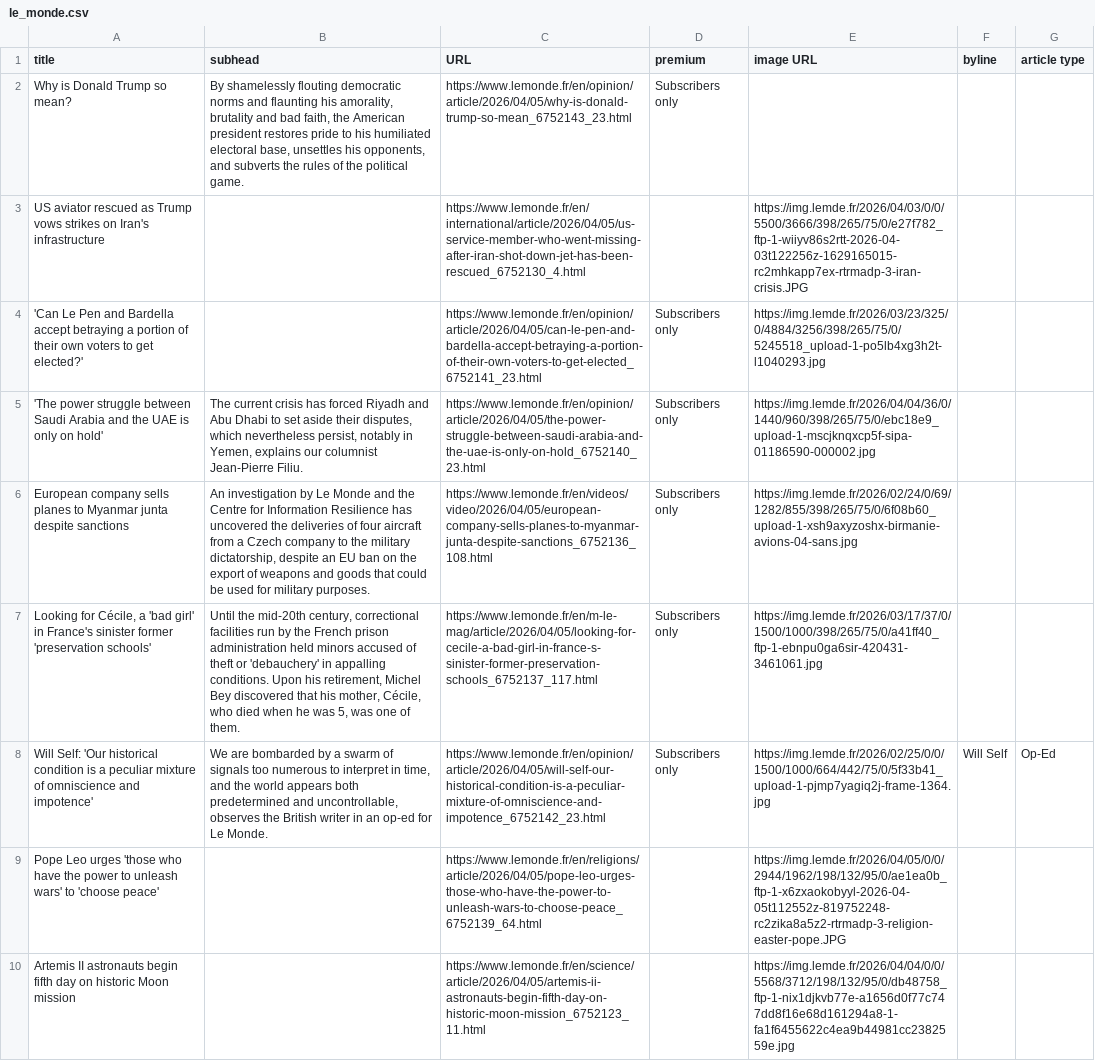
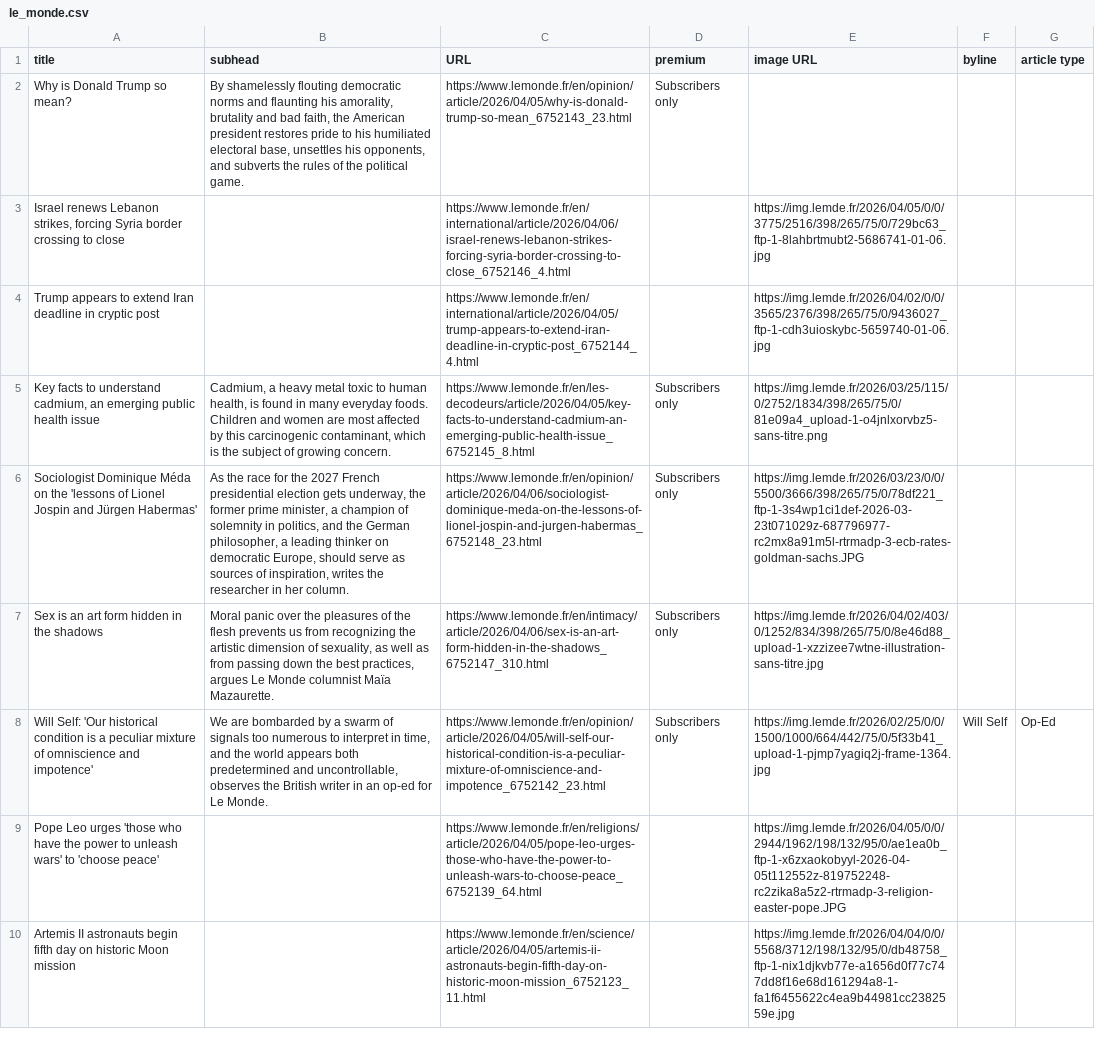
Before and after one commit to phillctw/Homework-7, a CSV file: le_monde.csv, drawn as a sheet; only a part is shown; removed rows and columns are numbered as before the commit, all else as after; the diff covers the shown part only; the diff names each change by its address in the sheet, - before the commit and + after, or states it on an @@ line.

```diff
--- a/le_monde.csv
+++ b/le_monde.csv
-row 3: US aviator rescued as Trump vows strikes on Iran's infrastructure |  | https://www.lemonde.fr/en/international/article/2026/04/05/us-service-member-who-went-missing-after-iran-shot-down-jet-has-been-rescued_6752130_4.html |  | https://img.lemde.fr/2026/04/03/0/0/5500/3666/398/265/75/0/e27f782_ftp-1-wiiyv86s2rtt-2026-04-03t122256z-1629165015-rc2mhkapp7ex-rtrmadp-3-iran-crisis.JPG
-row 4: 'Can Le Pen and Bardella accept betraying a portion of their own voters to get elected?' |  | https://www.lemonde.fr/en/opinion/article/2026/04/05/can-le-pen-and-bardella-accept-betraying-a-portion-of-their-own-voters-to-get-elected_6752141_23.html | Subscribers only | https://img.lemde.fr/2026/03/23/325/0/4884/3256/398/265/75/0/5245518_upload-1-po5lb4xg3h2t-l1040293.jpg
-row 5: 'The power struggle between Saudi Arabia and the UAE is only on hold' | The current crisis has forced Riyadh and Abu Dhabi to set aside their disputes, which nevertheless persist, notably in Yemen, explains our columnist Jean-Pierre Filiu. | https://www.lemonde.fr/en/opinion/article/2026/04/05/the-power-struggle-between-saudi-arabia-and-the-uae-is-only-on-hold_6752140_23.html | Subscribers only | https://img.lemde.fr/2026/04/04/36/0/1440/960/398/265/75/0/ebc18e9_upload-1-mscjknqxcp5f-sipa-01186590-000002.jpg
+row 3: Israel renews Lebanon strikes, forcing Syria border crossing to close |  | https://www.lemonde.fr/en/international/article/2026/04/06/israel-renews-lebanon-strikes-forcing-syria-border-crossing-to-close_6752146_4.html |  | https://img.lemde.fr/2026/04/05/0/0/3775/2516/398/265/75/0/729bc63_ftp-1-8lahbrtmubt2-5686741-01-06.jpg
+row 4: Trump appears to extend Iran deadline in cryptic post |  | https://www.lemonde.fr/en/international/article/2026/04/05/trump-appears-to-extend-iran-deadline-in-cryptic-post_6752144_4.html |  | https://img.lemde.fr/2026/04/02/0/0/3565/2376/398/265/75/0/9436027_ftp-1-cdh3uioskybc-5659740-01-06.jpg
-A5 (title): European company sells planes to Myanmar junta despite sanctions
+A5 (title): Key facts to understand cadmium, an emerging public health issue
-B5 (subhead): An investigation by Le Monde and the Centre for Information Resilience has uncovered the deliveries of four aircraft from a Czech company to the military dictatorship, despite an EU ban on the export of weapons and goods that could be used for military purposes.
+B5 (subhead): Cadmium, a heavy metal toxic to human health, is found in many everyday foods. Children and women are most affected by this carcinogenic contaminant, which is the subject of growing concern.
-C5 (URL): https://www.lemonde.fr/en/videos/video/2026/04/05/european-company-sells-planes-to-myanmar-junta-despite-sanctions_6752136_108.html
+C5 (URL): https://www.lemonde.fr/en/les-decodeurs/article/2026/04/05/key-facts-to-understand-cadmium-an-emerging-public-health-issue_6752145_8.html
-E5 (image URL): https://img.lemde.fr/2026/02/24/0/69/1282/855/398/265/75/0/6f08b60_upload-1-xsh9axyzoshx-birmanie-avions-04-sans.jpg
+E5 (image URL): https://img.lemde.fr/2026/03/25/115/0/2752/1834/398/265/75/0/81e09a4_upload-1-o4jnlxorvbz5-sans-titre.png
-A6 (title): Looking for Cécile, a 'bad girl' in France's sinister former 'preservation schools'
+A6 (title): Sociologist Dominique Méda on the 'lessons of Lionel Jospin and Jürgen Habermas'
-B6 (subhead): Until the mid-20th century, correctional facilities run by the French prison administration held minors accused of theft or 'debauchery' in appalling conditions. Upon his retirement, Michel Bey discovered that his mother, Cécile, who died when he was 5, was one of them.
+B6 (subhead): As the race for the 2027 French presidential election gets underway, the former prime minister, a champion of solemnity in politics, and the German philosopher, a leading thinker on democratic Europe, should serve as sources of inspiration, writes the researcher in her column.
-C6 (URL): https://www.lemonde.fr/en/m-le-mag/article/2026/04/05/looking-for-cecile-a-bad-girl-in-france-s-sinister-former-preservation-schools_6752137_117.html
+C6 (URL): https://www.lemonde.fr/en/opinion/article/2026/04/06/sociologist-dominique-meda-on-the-lessons-of-lionel-jospin-and-jurgen-habermas_6752148_23.html
-E6 (image URL): https://img.lemde.fr/2026/03/17/37/0/1500/1000/398/265/75/0/a41ff40_ftp-1-ebnpu0ga6sir-420431-3461061.jpg
+E6 (image URL): https://img.lemde.fr/2026/03/23/0/0/5500/3666/398/265/75/0/78df221_ftp-1-3s4wp1ci1def-2026-03-23t071029z-687796977-rc2mx8a91m5l-rtrmadp-3-ecb-rates-goldman-sachs.JPG
+row 7: Sex is an art form hidden in the shadows | Moral panic over the pleasures of the flesh prevents us from recognizing the artistic dimension of sexuality, as well as from passing down the best practices, argues Le Monde columnist Maïa Mazaurette. | https://www.lemonde.fr/en/intimacy/article/2026/04/06/sex-is-an-art-form-hidden-in-the-shadows_6752147_310.html | Subscribers only | https://img.lemde.fr/2026/04/02/403/0/1252/834/398/265/75/0/8e46d88_upload-1-xzzizee7wtne-illustration-sans-titre.jpg
```
Also changed, not shown: 7 added rows, 7 removed rows, 1 moved row and 2 edited cells elsewhere in this file.
